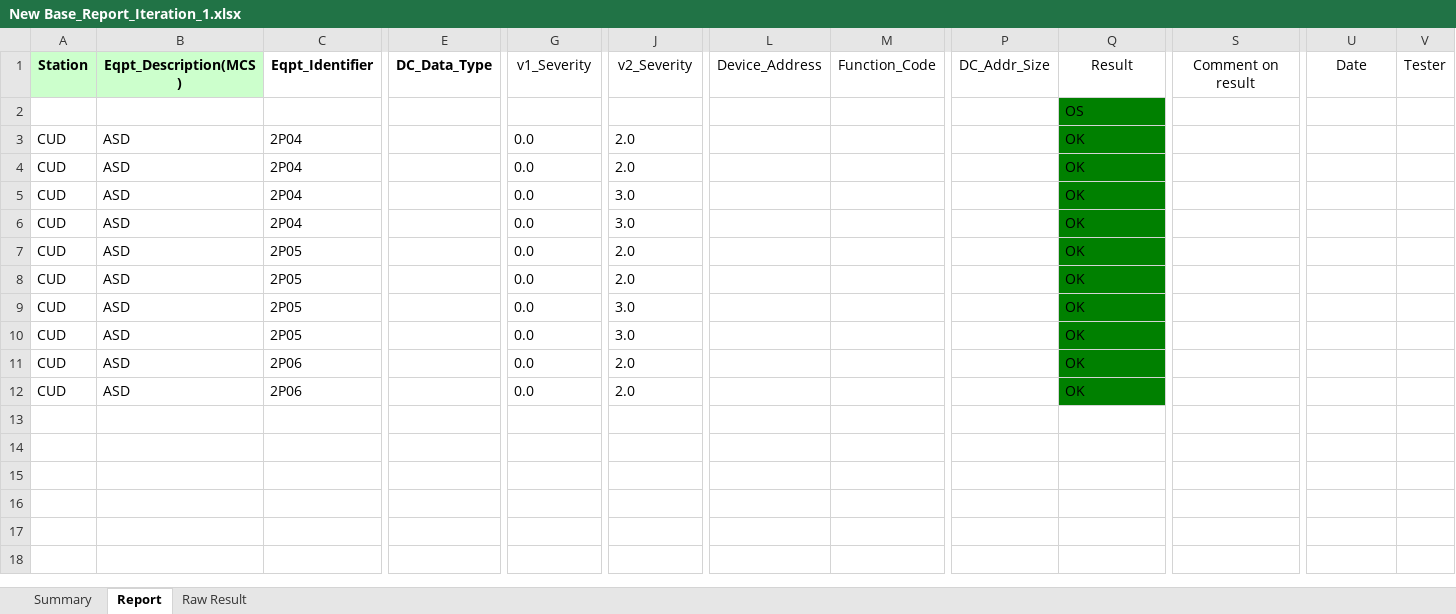
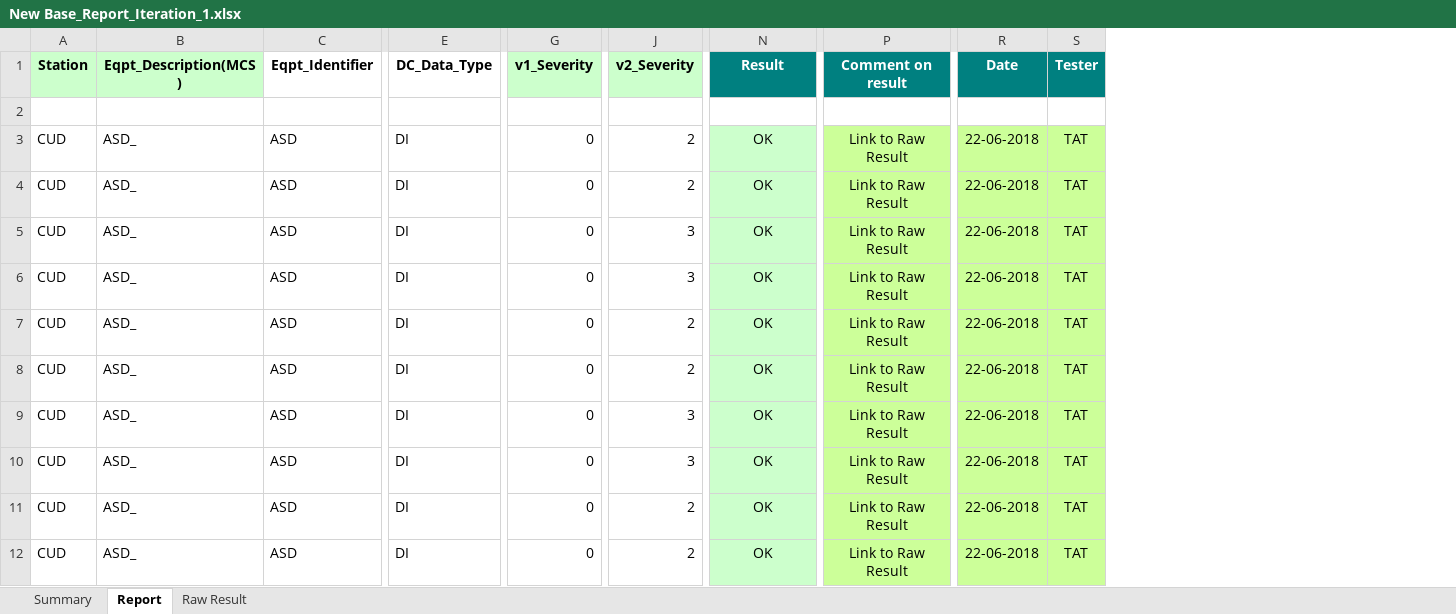
Before and after one commit to billpwchan/TAT-v2.4, an Excel workbook: Reports/New Base_Report_Iteration_1.xlsx, sheet Report, drawn as a sheet; only a part is shown, gaps mark what is left out; values as stored, in another font and other column widths than the file's, no borders; conditional formats not drawn; removed rows and columns are numbered as before the commit, all else as after; the diff covers the shown part only; the diff names each change by its address in the sheet, - before the commit and + after, or states it on an @@ line.

Commit message:
Report FInalized version

```diff
--- a/Reports/New Base_Report_Iteration_1.xlsx (sheet Report)
+++ b/Reports/New Base_Report_Iteration_1.xlsx (sheet Report)
-column L (Device_Address), empty
-column M (Function_Code), empty
-column P (DC_Addr_Size), empty
@@ G1:J1 fill: none → #CCFFCC, bold: off → on @@
@@ N1:S1 bold: off → on, fill: none → #008080, text colour: black → #FFFFFF @@
-N2 (Result): OS
+N2 (Result): (empty)
-N2 fill: #008000
+N2 fill: none
-B3:B12 (Eqpt_Description(MCS)): ASD
+B3:B12 (Eqpt_Description(MCS)): ASD_
-C3:C6 (Eqpt_Identifier): 2P04
+C3:C6 (Eqpt_Identifier): ASD
-E3:E12 (DC_Data_Type): (empty)
+E3:E12 (DC_Data_Type): DI
-G3:G12 (v1_Severity): 0.0
+G3:G12 (v1_Severity): 0
-J3:J4 (v2_Severity): 2.0
+J3:J4 (v2_Severity): 2
@@ N3:N12 fill: #008000 → #CCFFCC, alignment: left → center @@
-P3:S12 fill: none
+P3:S12 fill: #CCFF99
-P3:P12 (Comment on result): (empty)
+P3:P12 (Comment on result): Link to Raw Result
-R3:R12 (Date): (empty)
+R3:R12 (Date): 22-06-2018
-S3:S12 (Tester): (empty)
+S3:S12 (Tester): TAT
-J5:J6 (v2_Severity): 3.0
+J5:J6 (v2_Severity): 3
-C7:C10 (Eqpt_Identifier): 2P05
+C7:C10 (Eqpt_Identifier): ASD
-J7:J8 (v2_Severity): 2.0
+J7:J8 (v2_Severity): 2
-J9:J10 (v2_Severity): 3.0
+J9:J10 (v2_Severity): 3
-C11:C12 (Eqpt_Identifier): 2P06
+C11:C12 (Eqpt_Identifier): ASD
-J11:J12 (v2_Severity): 2.0
+J11:J12 (v2_Severity): 2
```
Also changed, not shown: cell formats elsewhere in this sheet, sheet Summary, charts or pictures, Report_Temp.xlsx, Reports/Demo_rep_Report_Iteration_11.xlsx, 4 other files.
